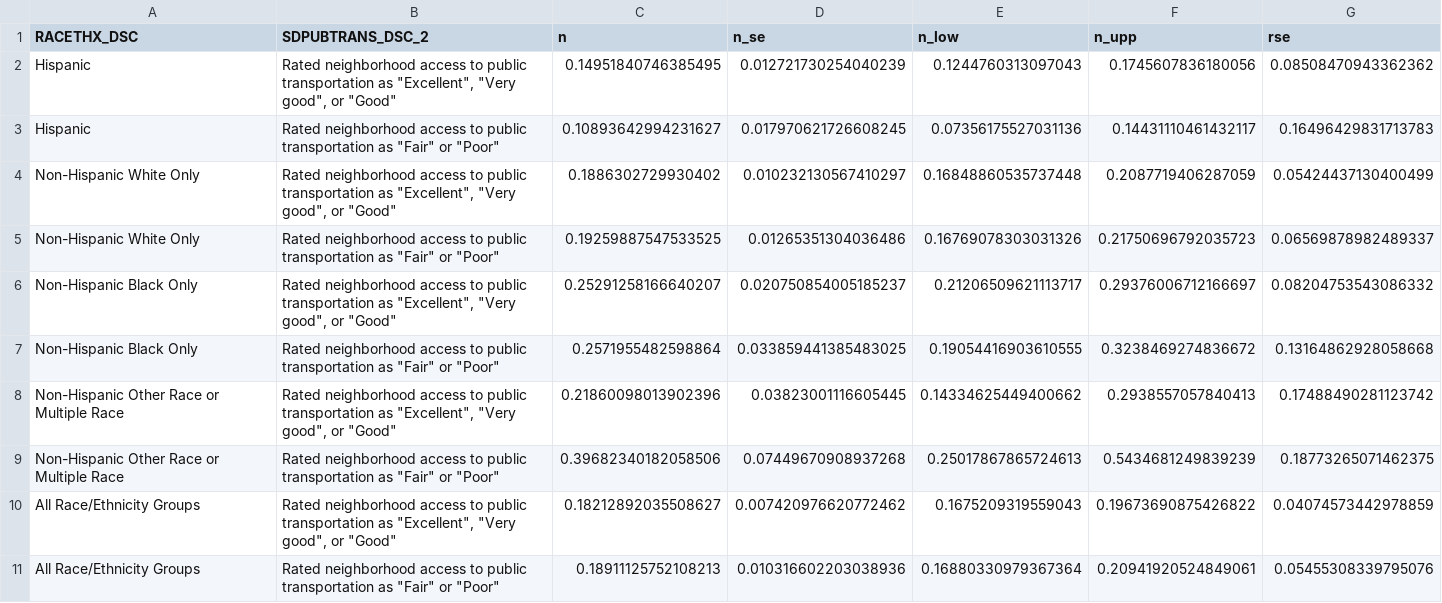
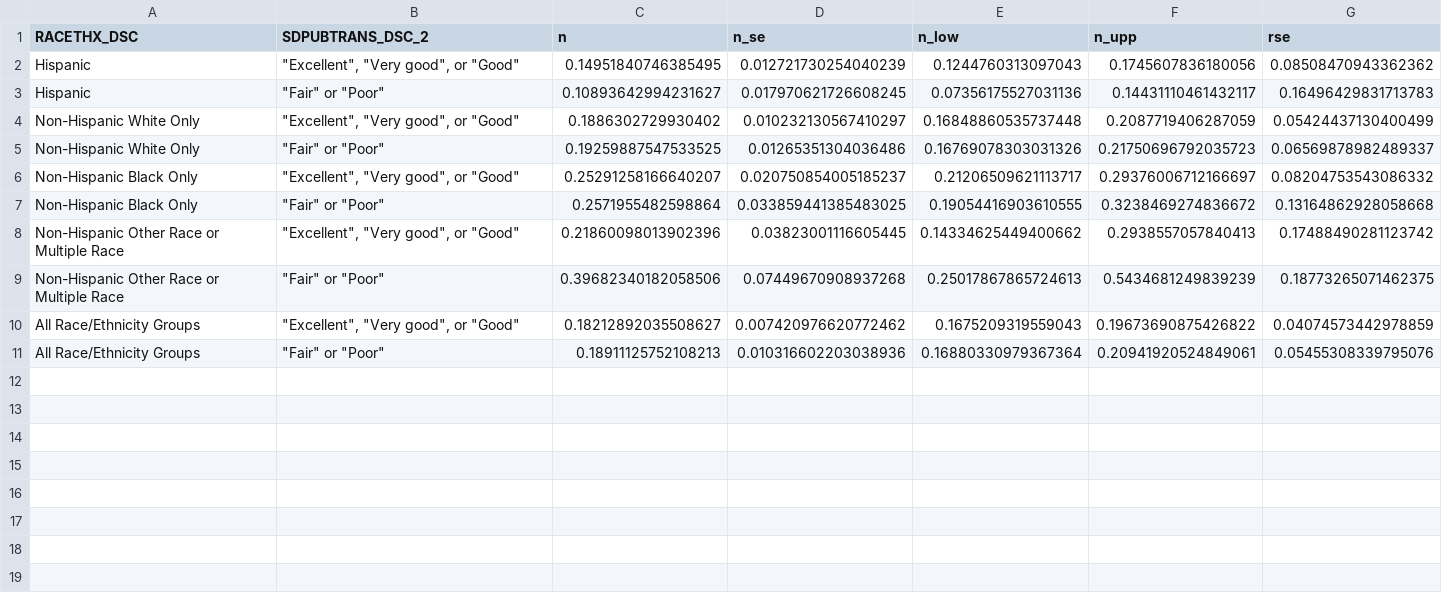
Before and after one commit to bentwheel/sdoh-posts, a CSV file: outputs/data/transit_vs_ed.csv, drawn as a sheet.

Commit message:
Update transit plots with select chronic cond. dx breakouts

```diff
--- a/outputs/data/transit_vs_ed.csv
+++ b/outputs/data/transit_vs_ed.csv
@@ -1,11 +1,11 @@
 RACETHX_DSC,SDPUBTRANS_DSC_2,n,n_se,n_low,n_upp,rse
-Hispanic,"Rated neighborhood access to public transportation as ""Excellent"", ""Very good"", or ""Good""",0.14951840746385495,0.012721730254040239,0.1244760313097043,0.1745607836180056,0.08508470943362362
-Hispanic,"Rated neighborhood access to public transportation as ""Fair"" or ""Poor""",0.10893642994231627,0.017970621726608245,0.07356175527031136,0.14431110461432117,0.16496429831713783
-Non-Hispanic White Only,"Rated neighborhood access to public transportation as ""Excellent"", ""Very good"", or ""Good""",0.1886302729930402,0.010232130567410297,0.16848860535737448,0.2087719406287059,0.05424437130400499
-Non-Hispanic White Only,"Rated neighborhood access to public transportation as ""Fair"" or ""Poor""",0.19259887547533525,0.01265351304036486,0.16769078303031326,0.21750696792035723,0.06569878982489337
-Non-Hispanic Black Only,"Rated neighborhood access to public transportation as ""Excellent"", ""Very good"", or ""Good""",0.25291258166640207,0.020750854005185237,0.21206509621113717,0.29376006712166697,0.08204753543086332
-Non-Hispanic Black Only,"Rated neighborhood access to public transportation as ""Fair"" or ""Poor""",0.2571955482598864,0.033859441385483025,0.19054416903610555,0.3238469274836672,0.13164862928058668
-Non-Hispanic Other Race or Multiple Race,"Rated neighborhood access to public transportation as ""Excellent"", ""Very good"", or ""Good""",0.21860098013902396,0.03823001116605445,0.14334625449400662,0.2938557057840413,0.17488490281123742
-Non-Hispanic Other Race or Multiple Race,"Rated neighborhood access to public transportation as ""Fair"" or ""Poor""",0.39682340182058506,0.07449670908937268,0.25017867865724613,0.5434681249839239,0.18773265071462375
-All Race/Ethnicity Groups,"Rated neighborhood access to public transportation as ""Excellent"", ""Very good"", or ""Good""",0.18212892035508627,0.007420976620772462,0.1675209319559043,0.19673690875426822,0.04074573442978859
-All Race/Ethnicity Groups,"Rated neighborhood access to public transportation as ""Fair"" or ""Poor""",0.18911125752108213,0.010316602203038936,0.16880330979367364,0.20941920524849061,0.05455308339795076
+Hispanic,"""Excellent"", ""Very good"", or ""Good""",0.14951840746385495,0.012721730254040239,0.1244760313097043,0.1745607836180056,0.08508470943362362
+Hispanic,"""Fair"" or ""Poor""",0.10893642994231627,0.017970621726608245,0.07356175527031136,0.14431110461432117,0.16496429831713783
+Non-Hispanic White Only,"""Excellent"", ""Very good"", or ""Good""",0.1886302729930402,0.010232130567410297,0.16848860535737448,0.2087719406287059,0.05424437130400499
+Non-Hispanic White Only,"""Fair"" or ""Poor""",0.19259887547533525,0.01265351304036486,0.16769078303031326,0.21750696792035723,0.06569878982489337
+Non-Hispanic Black Only,"""Excellent"", ""Very good"", or ""Good""",0.25291258166640207,0.020750854005185237,0.21206509621113717,0.29376006712166697,0.08204753543086332
+Non-Hispanic Black Only,"""Fair"" or ""Poor""",0.2571955482598864,0.033859441385483025,0.19054416903610555,0.3238469274836672,0.13164862928058668
+Non-Hispanic Other Race or Multiple Race,"""Excellent"", ""Very good"", or ""Good""",0.21860098013902396,0.03823001116605445,0.14334625449400662,0.2938557057840413,0.17488490281123742
+Non-Hispanic Other Race or Multiple Race,"""Fair"" or ""Poor""",0.39682340182058506,0.07449670908937268,0.25017867865724613,0.5434681249839239,0.18773265071462375
+All Race/Ethnicity Groups,"""Excellent"", ""Very good"", or ""Good""",0.18212892035508627,0.007420976620772462,0.1675209319559043,0.19673690875426822,0.04074573442978859
+All Race/Ethnicity Groups,"""Fair"" or ""Poor""",0.18911125752108213,0.010316602203038936,0.16880330979367364,0.20941920524849061,0.05455308339795076
```
Also changed, not shown: outputs/data/transit_vs_ip.csv, outputs/data/transit_vs_totexp.csv, 12 other files.
